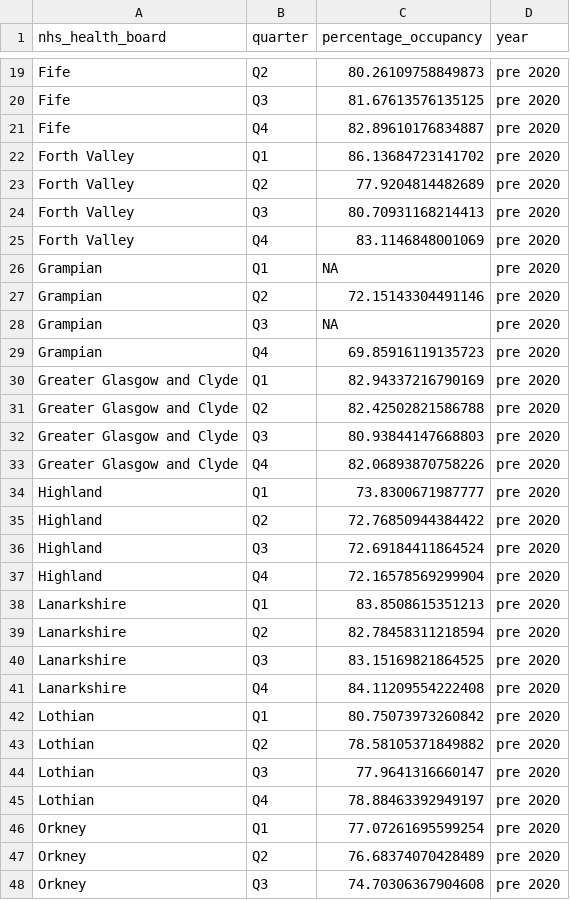
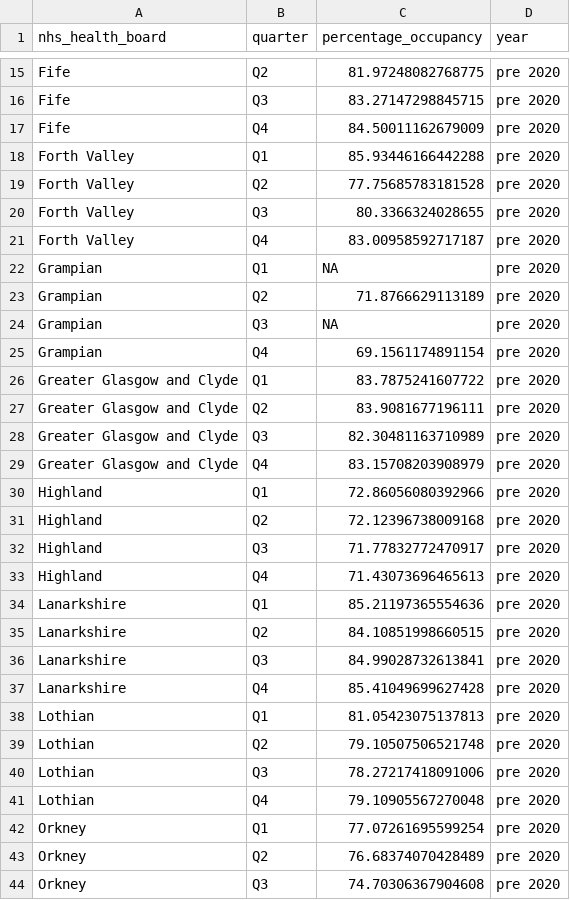
Before and after one commit to stenhousestuart/phs_dashboard_codeclan_project, a CSV file: app/clean_data/pre_post_2020_avg_occupancy.csv, drawn as a sheet; only a part is shown, gaps mark what is left out; addresses are those after the commit; the diff covers the shown part only; the diff names each change by its address in the sheet, - before the commit and + after, or states it on an @@ line.

```diff
--- a/app/clean_data/pre_post_2020_avg_occupancy.csv
+++ b/app/clean_data/pre_post_2020_avg_occupancy.csv
-C15 (percentage_occupancy): 80.26109758849873
+C15 (percentage_occupancy): 81.97248082768775
-C16 (percentage_occupancy): 81.67613576135125
+C16 (percentage_occupancy): 83.27147298845715
-C17 (percentage_occupancy): 82.89610176834887
+C17 (percentage_occupancy): 84.50011162679009
-C18 (percentage_occupancy): 86.13684723141702
+C18 (percentage_occupancy): 85.93446166442288
-C19 (percentage_occupancy): 77.9204814482689
+C19 (percentage_occupancy): 77.75685783181528
-C20 (percentage_occupancy): 80.70931168214413
+C20 (percentage_occupancy): 80.3366324028655
-C21 (percentage_occupancy): 83.1146848001069
+C21 (percentage_occupancy): 83.00958592717187
-C23 (percentage_occupancy): 72.15143304491146
+C23 (percentage_occupancy): 71.8766629113189
-C25 (percentage_occupancy): 69.85916119135723
+C25 (percentage_occupancy): 69.1561174891154
-C26 (percentage_occupancy): 82.94337216790169
+C26 (percentage_occupancy): 83.7875241607722
-C27 (percentage_occupancy): 82.42502821586788
+C27 (percentage_occupancy): 83.9081677196111
-C28 (percentage_occupancy): 80.93844147668803
+C28 (percentage_occupancy): 82.30481163710989
-C29 (percentage_occupancy): 82.06893870758226
+C29 (percentage_occupancy): 83.15708203908979
-C30 (percentage_occupancy): 73.8300671987777
+C30 (percentage_occupancy): 72.86056080392966
-C31 (percentage_occupancy): 72.76850944384422
+C31 (percentage_occupancy): 72.12396738009168
-C32 (percentage_occupancy): 72.69184411864524
+C32 (percentage_occupancy): 71.77832772470917
-C33 (percentage_occupancy): 72.16578569299904
+C33 (percentage_occupancy): 71.43073696465613
-C34 (percentage_occupancy): 83.8508615351213
+C34 (percentage_occupancy): 85.21197365554636
-C35 (percentage_occupancy): 82.78458311218594
+C35 (percentage_occupancy): 84.10851998660515
-C36 (percentage_occupancy): 83.15169821864525
+C36 (percentage_occupancy): 84.99028732613841
-C37 (percentage_occupancy): 84.11209554222408
+C37 (percentage_occupancy): 85.41049699627428
-C38 (percentage_occupancy): 80.75073973260842
+C38 (percentage_occupancy): 81.05423075137813
-C39 (percentage_occupancy): 78.58105371849882
+C39 (percentage_occupancy): 79.10507506521748
-C40 (percentage_occupancy): 77.9641316660147
+C40 (percentage_occupancy): 78.27217418091006
-C41 (percentage_occupancy): 78.88463392949197
+C41 (percentage_occupancy): 79.10905567270048
```
Also changed, not shown: 16 removed rows and 62 edited cells elsewhere in this file, 1 other file.
